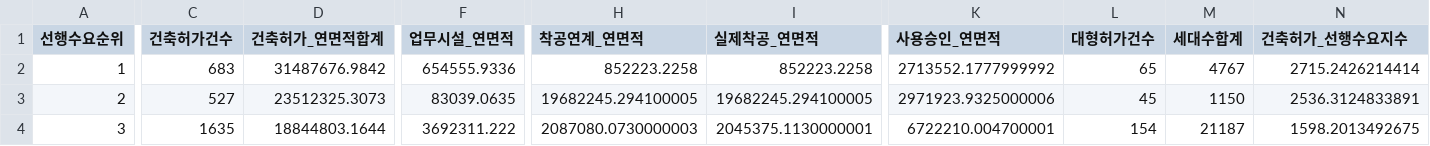
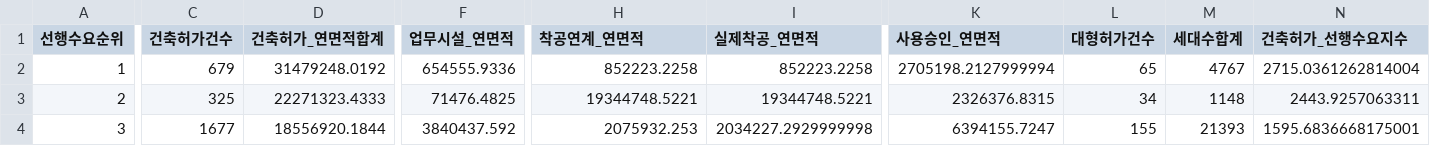
Before and after one commit to Ronaldooh123/steel-demand-report, a CSV file: data/cache/archhub_basis_region_summary_latest.csv, drawn as a sheet; only a part is shown, gaps mark what is left out; the diff covers the shown part only; the diff names each change by its address in the sheet, - before the commit and + after, or states it on an @@ line.

```diff
--- a/data/cache/archhub_basis_region_summary_latest.csv
+++ b/data/cache/archhub_basis_region_summary_latest.csv
-C2 (건축허가건수): 683
+C2 (건축허가건수): 679
-D2 (건축허가_연면적합계): 31487676.9842
+D2 (건축허가_연면적합계): 31479248.0192
-K2 (사용승인_연면적): 2713552.1777999992
+K2 (사용승인_연면적): 2705198.2127999994
-N2 (건축허가_선행수요지수): 2715.2426214414
+N2 (건축허가_선행수요지수): 2715.0361262814004
-C3 (건축허가건수): 527
+C3 (건축허가건수): 325
-D3 (건축허가_연면적합계): 23512325.3073
+D3 (건축허가_연면적합계): 22271323.4333
-F3 (업무시설_연면적): 83039.0635
+F3 (업무시설_연면적): 71476.4825
-H3 (착공연계_연면적): 19682245.294100005
+H3 (착공연계_연면적): 19344748.5221
-I3 (실제착공_연면적): 19682245.294100005
+I3 (실제착공_연면적): 19344748.5221
-K3 (사용승인_연면적): 2971923.9325000006
+K3 (사용승인_연면적): 2326376.8315
-L3 (대형허가건수): 45
+L3 (대형허가건수): 34
-M3 (세대수합계): 1150
+M3 (세대수합계): 1148
-N3 (건축허가_선행수요지수): 2536.3124833891
+N3 (건축허가_선행수요지수): 2443.9257063311
-C4 (건축허가건수): 1635
+C4 (건축허가건수): 1677
-D4 (건축허가_연면적합계): 18844803.1644
+D4 (건축허가_연면적합계): 18556920.1844
-F4 (업무시설_연면적): 3692311.222
+F4 (업무시설_연면적): 3840437.592
-H4 (착공연계_연면적): 2087080.0730000003
+H4 (착공연계_연면적): 2075932.253
-I4 (실제착공_연면적): 2045375.1130000001
+I4 (실제착공_연면적): 2034227.2929999998
-K4 (사용승인_연면적): 6722210.004700001
+K4 (사용승인_연면적): 6394155.7247
-L4 (대형허가건수): 154
+L4 (대형허가건수): 155
-M4 (세대수합계): 21187
+M4 (세대수합계): 21393
-N4 (건축허가_선행수요지수): 1598.2013492675
+N4 (건축허가_선행수요지수): 1595.6836668175001
```
Also changed, not shown: 1 added row, 1 removed row and 78 edited cells elsewhere in this file, 2 other files.
